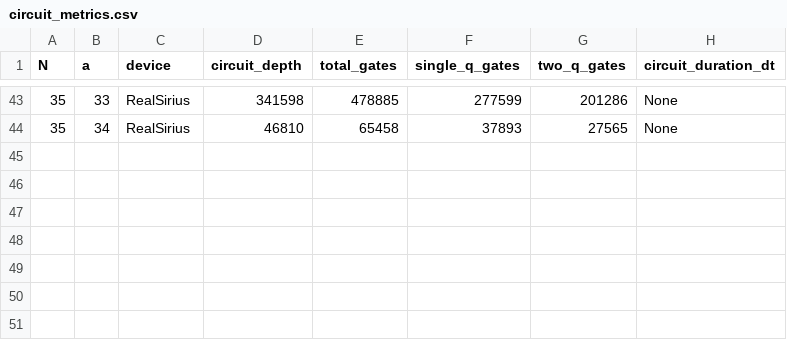
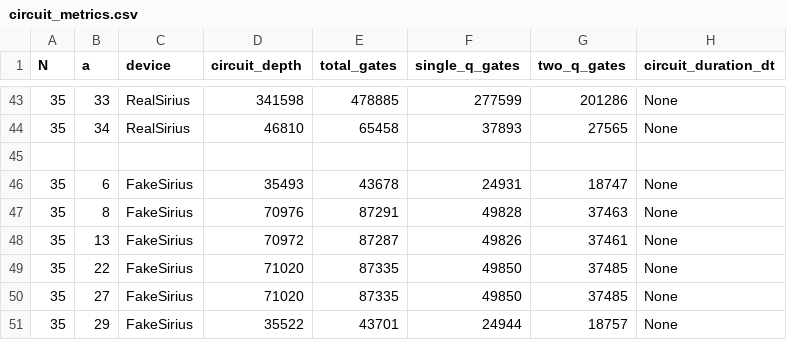
Before and after one commit to Nishedi/Quantum_encycryption, a CSV file: circuit_metrics.csv, drawn as a sheet; only a part is shown, gaps mark what is left out.

Commit message:
results

```diff
--- a/circuit_metrics.csv
+++ b/circuit_metrics.csv
@@ -44 +44,8 @@ N,a,device,circuit_depth,total_gates,single_q_gates,two_q_gates,circuit_duration
 35,34,RealSirius,46810,65458,37893,27565,None
+
+35,6,FakeSirius,35493,43678,24931,18747,None
+35,8,FakeSirius,70976,87291,49828,37463,None
+35,13,FakeSirius,70972,87287,49826,37461,None
+35,22,FakeSirius,71020,87335,49850,37485,None
+35,27,FakeSirius,71020,87335,49850,37485,None
+35,29,FakeSirius,35522,43701,24944,18757,None
```
